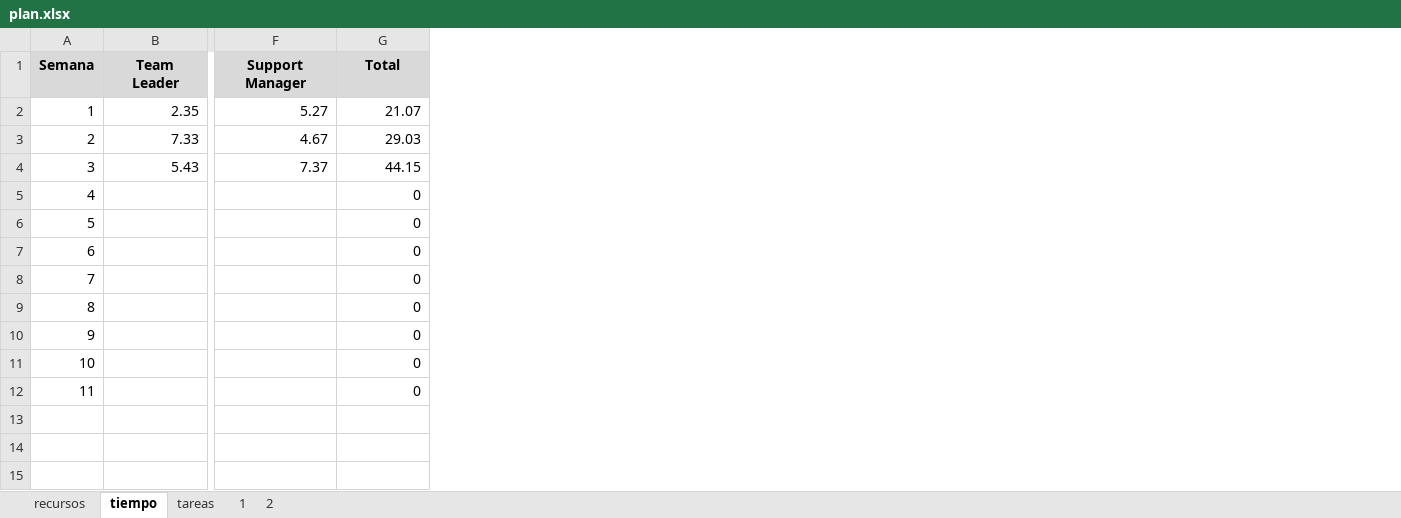
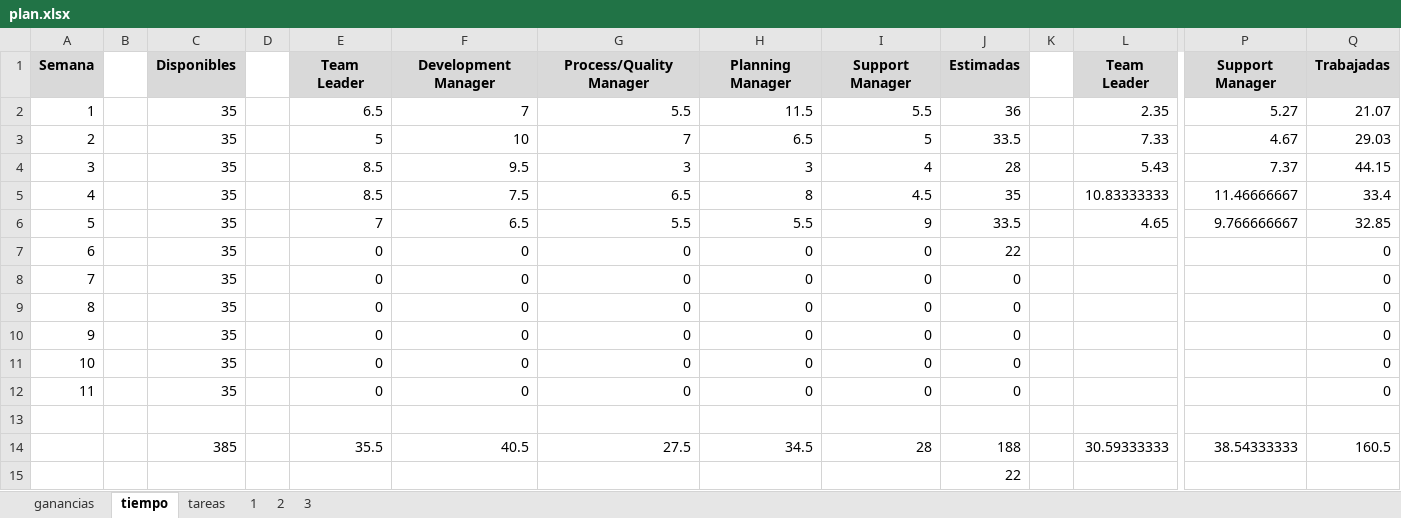
Before and after one commit to jw92/PPR, an Excel workbook: tspi/plan.xlsx, sheet tiempo, drawn as a sheet; only a part is shown, gaps mark what is left out; values as stored, in another font and other column widths than the file's, no borders; charts and pictures not drawn; addresses are those after the commit; rows hold the shown columns only; the diff names each change by its address in the sheet, - before the commit and + after, or states it on an @@ line.

```diff
--- a/tspi/plan.xlsx (sheet tiempo)
+++ b/tspi/plan.xlsx (sheet tiempo)
-sheet tab: recursos
+sheet tab: ganancias
+sheet tab: 3
+column B, empty
+column C, rows 1-4: Disponibles | 35 | 35 | 35; rows 7-12: all 35
+column D, empty
+column E, rows 1-4: Team Leader | 6.5 | 5 | 8.5; rows 7-12: all 0
+column F, rows 1-4: Development Manager | 7 | 10 | 9.5; rows 7-12: all 0
+column G, rows 1-4: Process/Quality Manager | 5.5 | 7 | 3; rows 7-12: all 0
+column H, rows 1-4: Planning Manager | 11.5 | 6.5 | 3; rows 7-12: all 0
+column I, rows 1-4: Support Manager | 5.5 | 5 | 4; rows 7-12: all 0
+column J, rows 1-4: Estimadas | 36 | 33.5 | 28; rows 7-12: 22 | 0 | 0 | 0 | 0 | 0; row 15: 22
+column K, empty
-Q1: Total
+Q1: Trabajadas
+row 5: 4 |  | 35 |  | 8.5 | 7.5 | 6.5 | 8 | 4.5 | 35 |  | 10.83333333 | 11.46666667 | 33.4
+row 6: 5 |  | 35 |  | 7 | 6.5 | 5.5 | 5.5 | 9 | 33.5 |  | 4.65 | 9.766666667 | 32.85
@@ column A renumbered from row 7 down @@
-row 13: 10 |  |  | 0
+row 13: (empty)
+row 14:  |  | 385 |  | 35.5 | 40.5 | 27.5 | 34.5 | 28 | 188 |  | 30.59333333 | 38.54333333 | 160.5
-Q15: 0
+Q15: (empty)
```
Also changed, not shown: sheet tareas, sheet 2, sheet ganancias, sheet 1, formulas that keep their value, charts or pictures, 10 other files.
